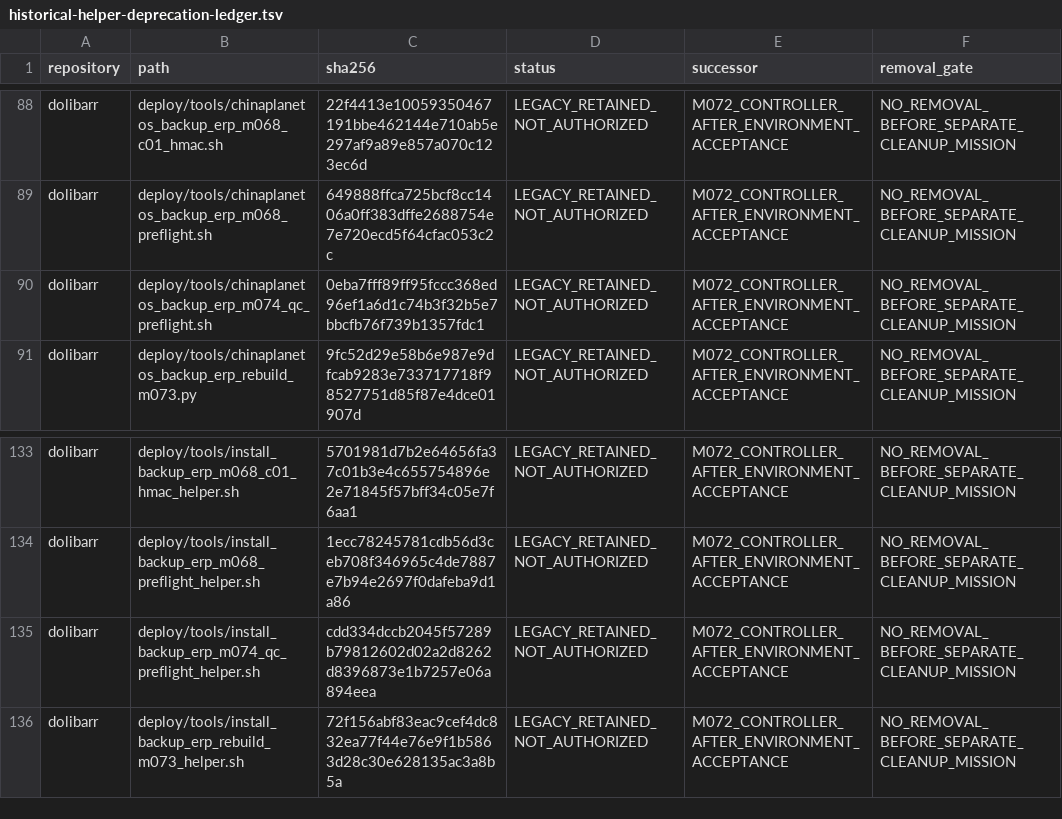
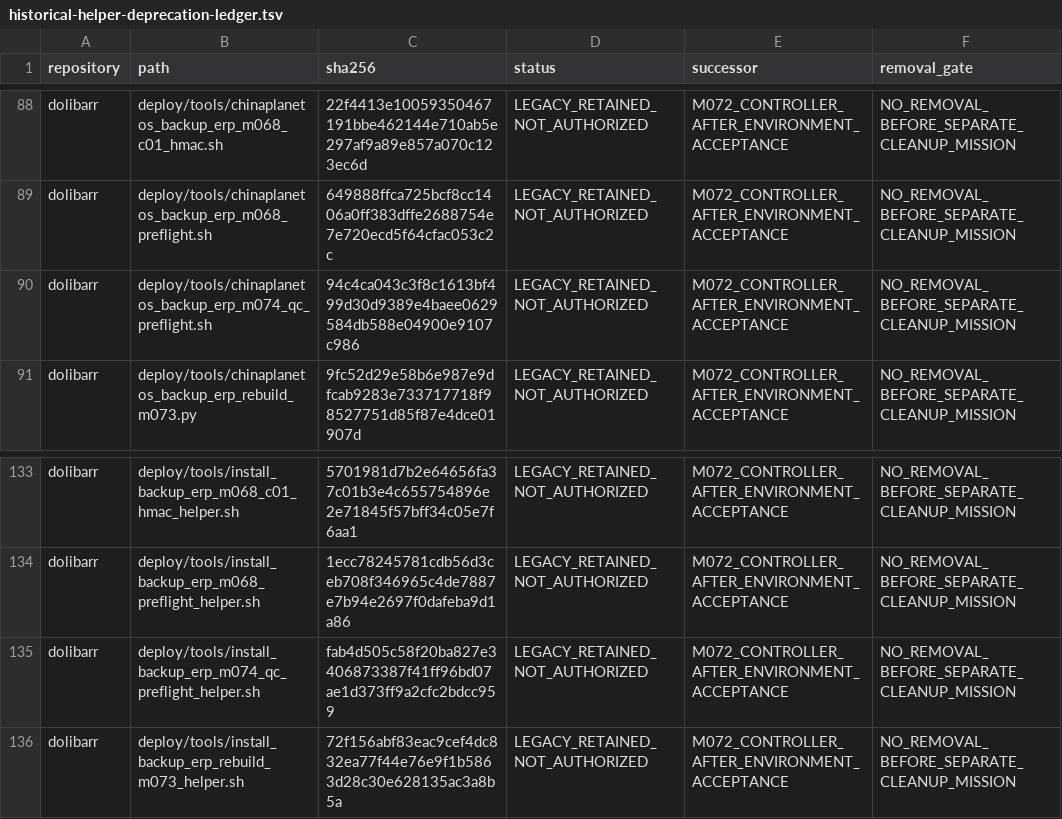
Before and after one commit to chinaplanetahmedhamed/codex-dolibarr, a TSV file: deploy/releases/m074-r08/historical-helper-deprecation-ledger.tsv, drawn as a sheet; only a part is shown, gaps mark what is left out.

```diff
--- a/deploy/releases/m074-r08/historical-helper-deprecation-ledger.tsv
+++ b/deploy/releases/m074-r08/historical-helper-deprecation-ledger.tsv
@@ -89,3 +89,3 @@ dolibarr	deploy/tools/chinaplanetos_backup_erp_m068_c01_hmac.sh	22f4413e10059350
 dolibarr	deploy/tools/chinaplanetos_backup_erp_m068_preflight.sh	649888ffca725bcf8cc1406a0ff383dffe2688754e7e720ecd5f64cfac053c2c	LEGACY_RETAINED_NOT_AUTHORIZED	M072_CONTROLLER_AFTER_ENVIRONMENT_ACCEPTANCE	NO_REMOVAL_BEFORE_SEPARATE_CLEANUP_MISSION
-dolibarr	deploy/tools/chinaplanetos_backup_erp_m074_qc_preflight.sh	0eba7fff89ff95fccc368ed96ef1a6d1c74b3f32b5e7bbcfb76f739b1357fdc1	LEGACY_RETAINED_NOT_AUTHORIZED	M072_CONTROLLER_AFTER_ENVIRONMENT_ACCEPTANCE	NO_REMOVAL_BEFORE_SEPARATE_CLEANUP_MISSION
+dolibarr	deploy/tools/chinaplanetos_backup_erp_m074_qc_preflight.sh	94c4ca043c3f8c1613bf499d30d9389e4baee0629584db588e04900e9107c986	LEGACY_RETAINED_NOT_AUTHORIZED	M072_CONTROLLER_AFTER_ENVIRONMENT_ACCEPTANCE	NO_REMOVAL_BEFORE_SEPARATE_CLEANUP_MISSION
 dolibarr	deploy/tools/chinaplanetos_backup_erp_rebuild_m073.py	9fc52d29e58b6e987e9dfcab9283e733717718f98527751d85f87e4dce01907d	LEGACY_RETAINED_NOT_AUTHORIZED	M072_CONTROLLER_AFTER_ENVIRONMENT_ACCEPTANCE	NO_REMOVAL_BEFORE_SEPARATE_CLEANUP_MISSION
@@ -134,3 +134,3 @@ dolibarr	deploy/tools/install_backup_erp_m068_c01_hmac_helper.sh	5701981d7b2e646
 dolibarr	deploy/tools/install_backup_erp_m068_preflight_helper.sh	1ecc78245781cdb56d3ceb708f346965c4de7887e7b94e2697f0dafeba9d1a86	LEGACY_RETAINED_NOT_AUTHORIZED	M072_CONTROLLER_AFTER_ENVIRONMENT_ACCEPTANCE	NO_REMOVAL_BEFORE_SEPARATE_CLEANUP_MISSION
-dolibarr	deploy/tools/install_backup_erp_m074_qc_preflight_helper.sh	cdd334dccb2045f57289b79812602d02a2d8262d8396873e1b7257e06a894eea	LEGACY_RETAINED_NOT_AUTHORIZED	M072_CONTROLLER_AFTER_ENVIRONMENT_ACCEPTANCE	NO_REMOVAL_BEFORE_SEPARATE_CLEANUP_MISSION
+dolibarr	deploy/tools/install_backup_erp_m074_qc_preflight_helper.sh	fab4d505c58f20ba827e3406873387f41ff96bd07ae1d373ff9a2cfc2bdcc959	LEGACY_RETAINED_NOT_AUTHORIZED	M072_CONTROLLER_AFTER_ENVIRONMENT_ACCEPTANCE	NO_REMOVAL_BEFORE_SEPARATE_CLEANUP_MISSION
 dolibarr	deploy/tools/install_backup_erp_rebuild_m073_helper.sh	72f156abf83eac9cef4dc832ea77f44e76e9f1b5863d28c30e628135ac3a8b5a	LEGACY_RETAINED_NOT_AUTHORIZED	M072_CONTROLLER_AFTER_ENVIRONMENT_ACCEPTANCE	NO_REMOVAL_BEFORE_SEPARATE_CLEANUP_MISSION
```
Also changed, not shown: deploy/releases/m074-r08/dolibarr.manifest.tsv, 8 other files.
